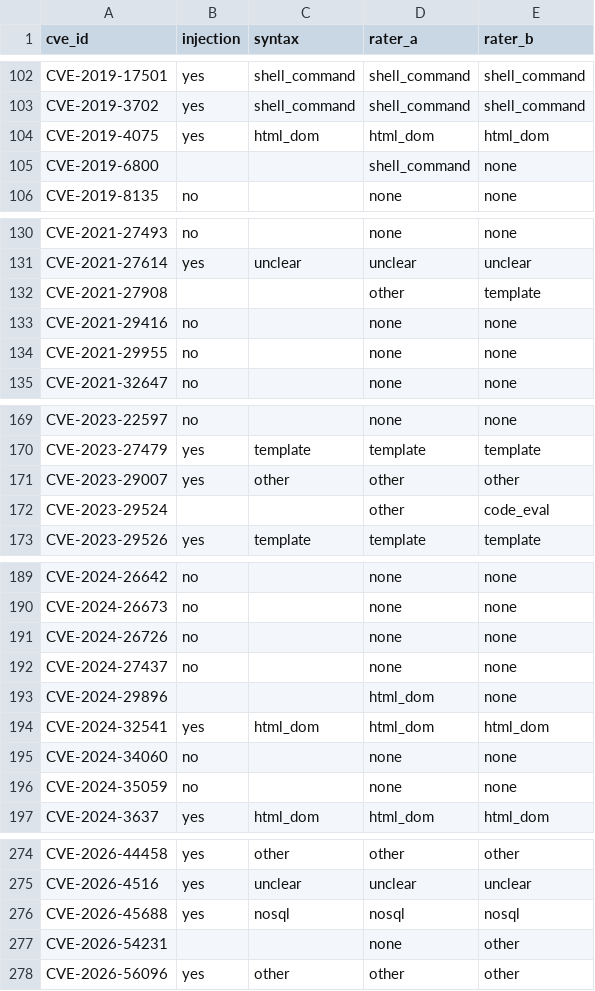
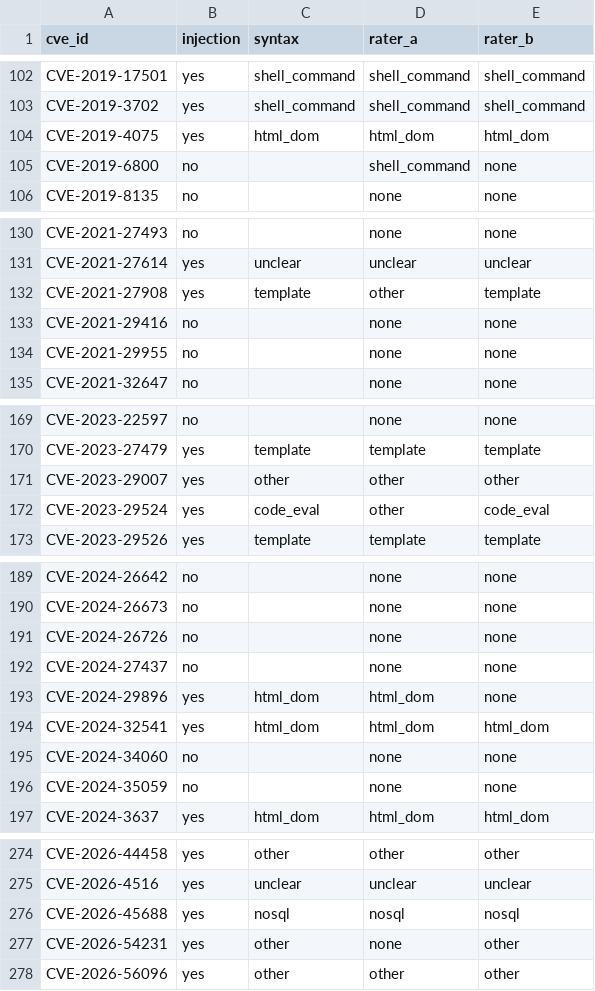
Before and after one commit to dedis/matchertext, a CSV file: injection-research/audit/gold.csv, drawn as a sheet; only a part is shown, gaps mark what is left out; the diff covers the shown part only.

```diff
--- a/injection-research/audit/gold.csv
+++ b/injection-research/audit/gold.csv
@@ -104,3 +104,3 @@ CVE-2019-3702,yes,shell_command,shell_command,shell_command
 CVE-2019-4075,yes,html_dom,html_dom,html_dom
-CVE-2019-6800,,,shell_command,none
+CVE-2019-6800,no,,shell_command,none
 CVE-2019-8135,no,,none,none
@@ -131,3 +131,3 @@ CVE-2021-27493,no,,none,none
 CVE-2021-27614,yes,unclear,unclear,unclear
-CVE-2021-27908,,,other,template
+CVE-2021-27908,yes,template,other,template
 CVE-2021-29416,no,,none,none
@@ -171,3 +171,3 @@ CVE-2023-27479,yes,template,template,template
 CVE-2023-29007,yes,other,other,other
-CVE-2023-29524,,,other,code_eval
+CVE-2023-29524,yes,code_eval,other,code_eval
 CVE-2023-29526,yes,template,template,template
@@ -192,3 +192,3 @@ CVE-2024-26726,no,,none,none
 CVE-2024-27437,no,,none,none
-CVE-2024-29896,,,html_dom,none
+CVE-2024-29896,yes,html_dom,html_dom,none
 CVE-2024-32541,yes,html_dom,html_dom,html_dom
@@ -276,3 +276,3 @@ CVE-2026-4516,yes,unclear,unclear,unclear
 CVE-2026-45688,yes,nosql,nosql,nosql
-CVE-2026-54231,,,none,other
+CVE-2026-54231,yes,other,none,other
 CVE-2026-56096,yes,other,other,other
```
Also changed, not shown: 29 edited cells elsewhere in this file, 4 other files.
